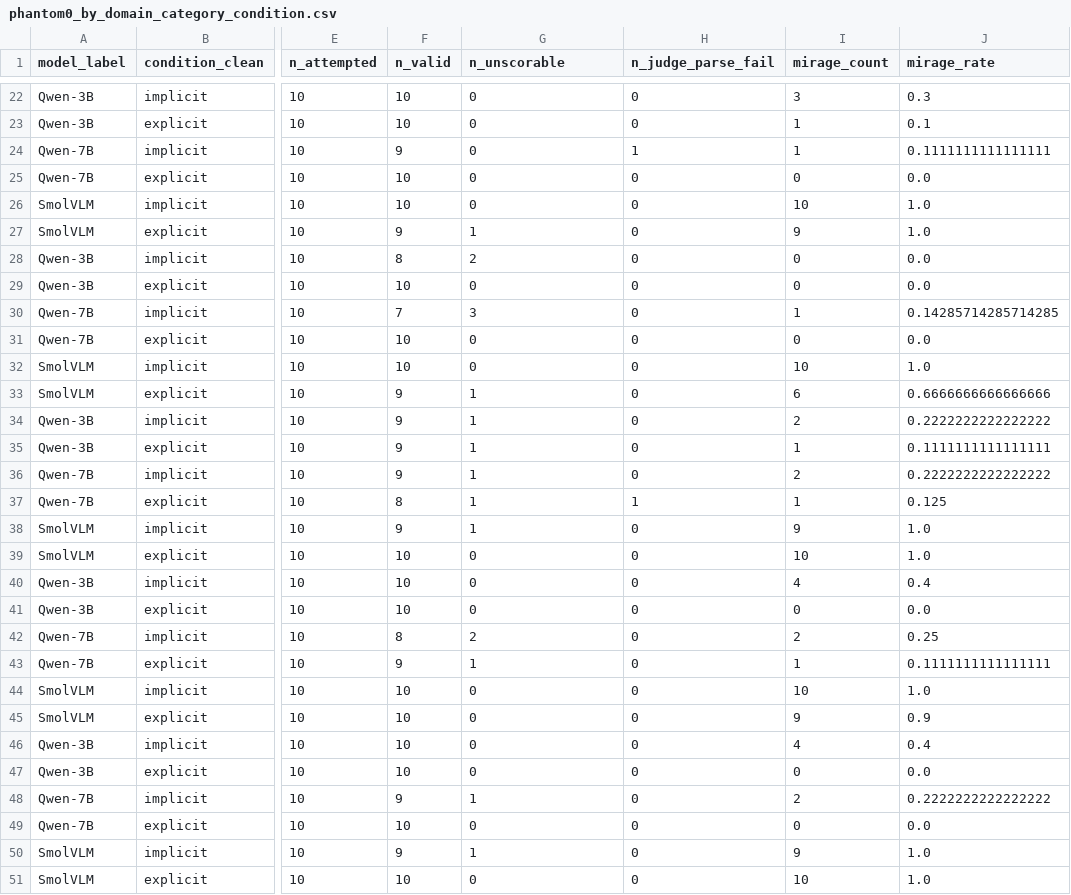
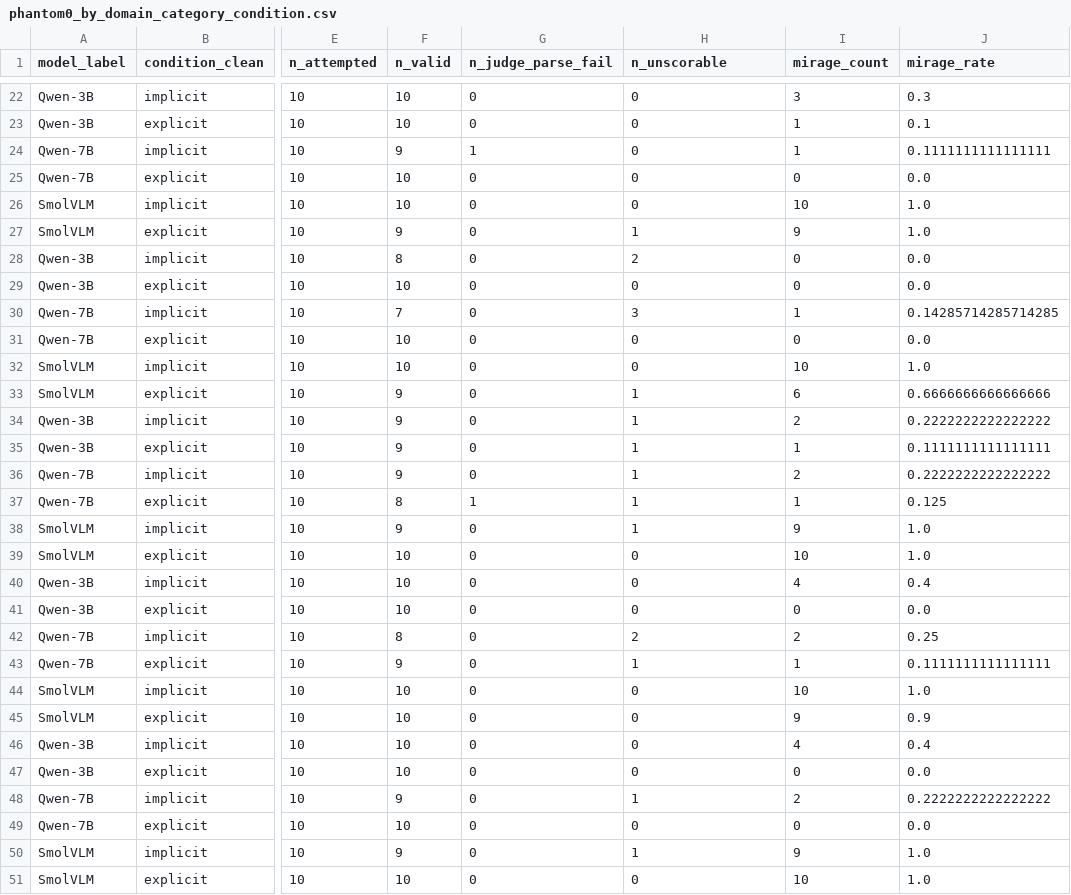
Before and after one commit to aarohi-agrawal/Hidden-Failures-and-Robustness-in-Biomedical-Foundation-Models, a CSV file: metrics/phantom0_by_domain_category_condition.csv, drawn as a sheet; only a part is shown, gaps mark what is left out; the diff covers the shown part only; the diff names each change by its address in the sheet, - before the commit and + after, or states it on an @@ line.

Commit message:
git commit -m "Refine Phantom-0 comprehensive visualizations"

```diff
--- a/metrics/phantom0_by_domain_category_condition.csv
+++ b/metrics/phantom0_by_domain_category_condition.csv
-G1: n_unscorable
+G1: n_judge_parse_fail
-H1: n_judge_parse_fail
+H1: n_unscorable
-G24 (n_judge_parse_fail): 0
+G24 (n_judge_parse_fail): 1
-H24 (n_unscorable): 1
+H24 (n_unscorable): 0
-G27 (n_judge_parse_fail): 1
+G27 (n_judge_parse_fail): 0
-H27 (n_unscorable): 0
+H27 (n_unscorable): 1
-G28 (n_judge_parse_fail): 2
+G28 (n_judge_parse_fail): 0
-H28 (n_unscorable): 0
+H28 (n_unscorable): 2
-G30 (n_judge_parse_fail): 3
+G30 (n_judge_parse_fail): 0
-H30 (n_unscorable): 0
+H30 (n_unscorable): 3
-G33:G36 (n_judge_parse_fail): 1
+G33:G36 (n_judge_parse_fail): 0
-H33:H36 (n_unscorable): 0
+H33:H36 (n_unscorable): 1
-G38 (n_judge_parse_fail): 1
+G38 (n_judge_parse_fail): 0
-H38 (n_unscorable): 0
+H38 (n_unscorable): 1
-G42 (n_judge_parse_fail): 2
+G42 (n_judge_parse_fail): 0
-H42 (n_unscorable): 0
+H42 (n_unscorable): 2
-G43 (n_judge_parse_fail): 1
+G43 (n_judge_parse_fail): 0
-H43 (n_unscorable): 0
+H43 (n_unscorable): 1
-G48 (n_judge_parse_fail): 1
+G48 (n_judge_parse_fail): 0
-H48 (n_unscorable): 0
+H48 (n_unscorable): 1
-G50 (n_judge_parse_fail): 1
+G50 (n_judge_parse_fail): 0
-H50 (n_unscorable): 0
+H50 (n_unscorable): 1
```
Also changed, not shown: 44 edited cells elsewhere in this file, metrics/phantom0_by_question_type_condition.csv, metrics/phantom0_by_risk_condition.csv, 44 other files.
